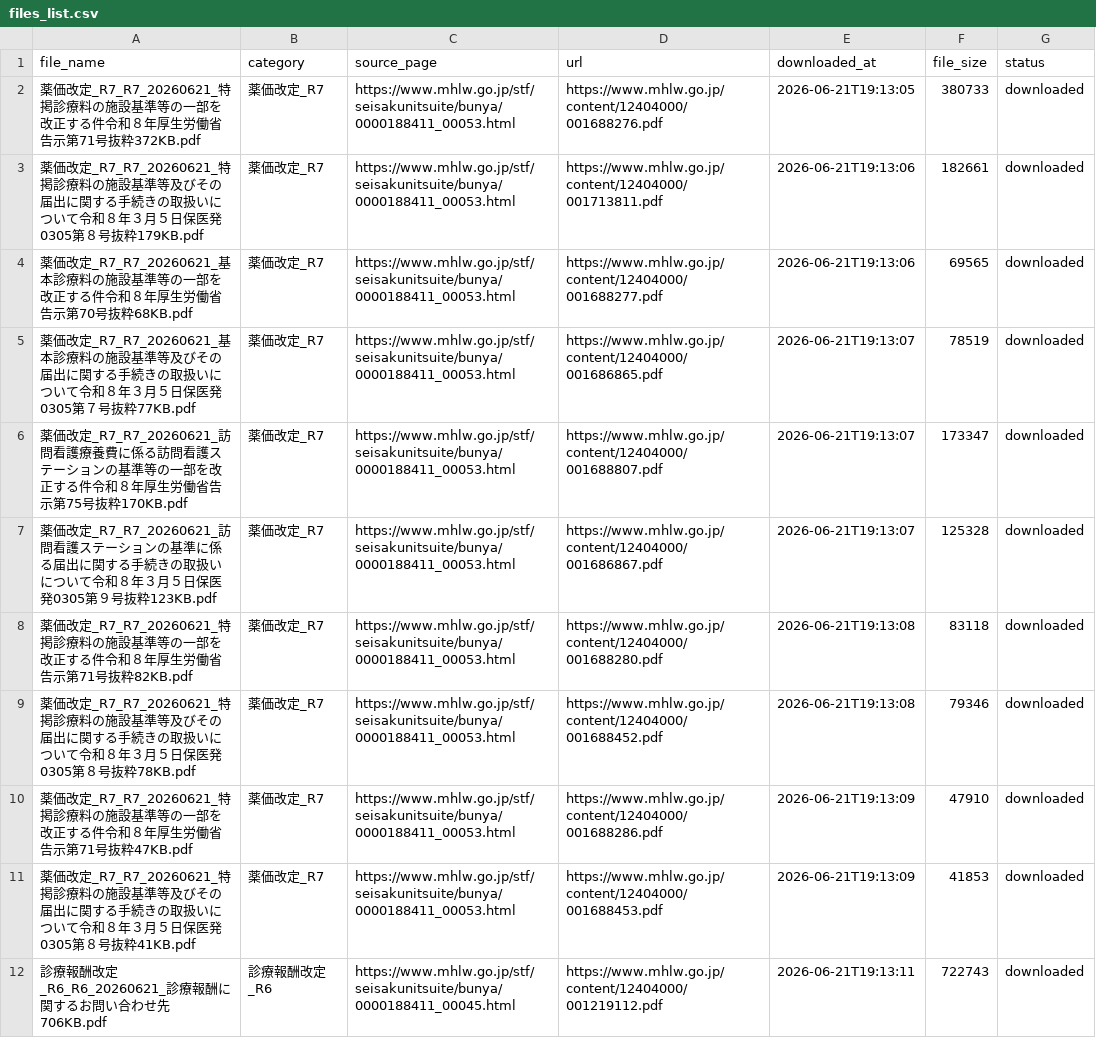
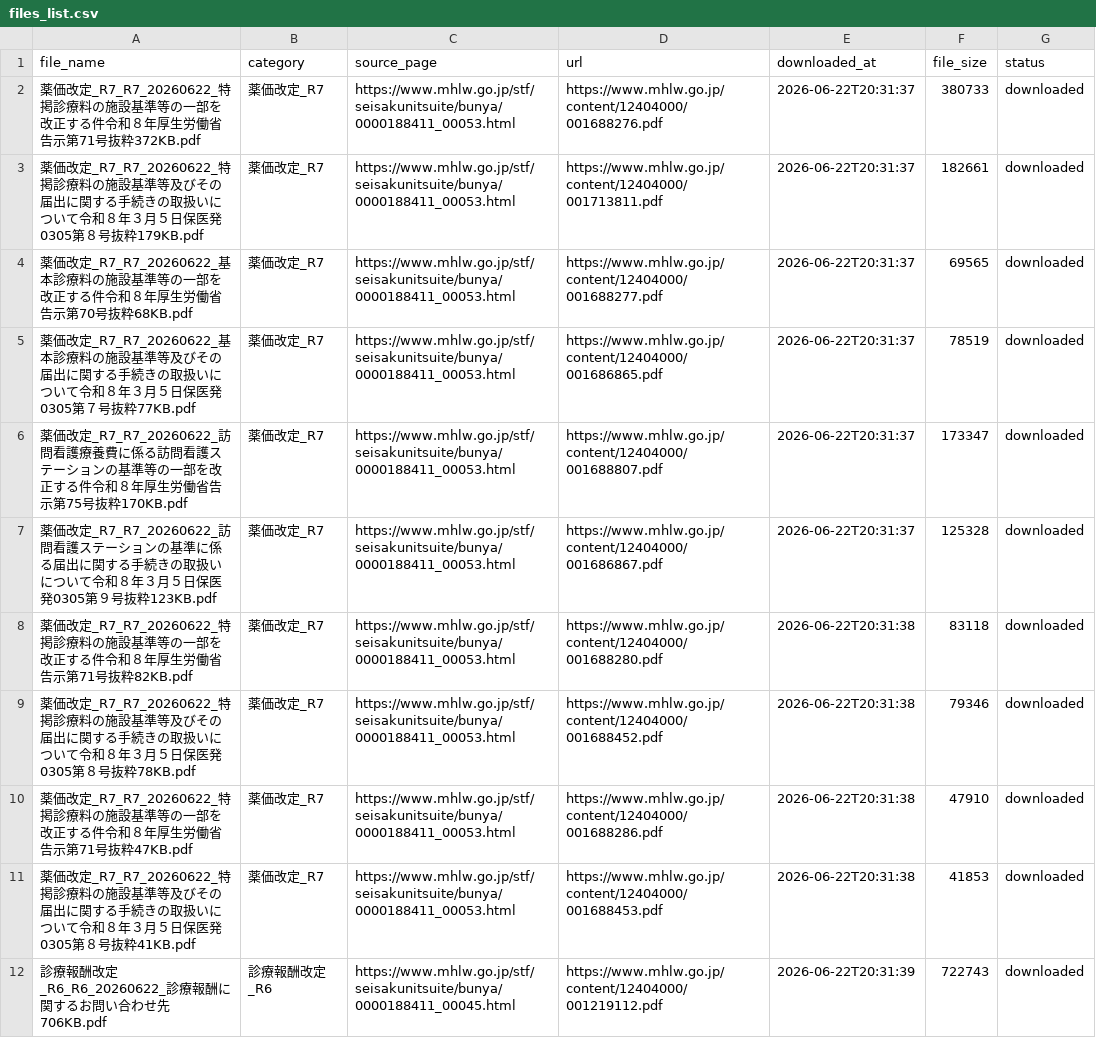
Before and after one commit to yuki0717-hub/shinryouhoshu-download-tool, a CSV file: output/ai-shinryou-db/data/files_list.csv, drawn as a sheet; only a part is shown; the diff covers the shown part only.

```diff
--- a/output/ai-shinryou-db/data/files_list.csv
+++ b/output/ai-shinryou-db/data/files_list.csv
@@ -1,12 +1,12 @@
 file_name,category,source_page,url,downloaded_at,file_size,status
-薬価改定_R7_R7_20260621_特掲診療料の施設基準等の一部を改正する件令和８年厚生労働省告示第71号抜粋372KB.pdf,薬価改定_R7,https://www.mhlw.go.jp/stf/seisakunitsuite/bunya/0000188411_00053.html,https://www.mhlw.go.jp/content/12404000/001688276.pdf,2026-06-21T19:13:05,380733,downloaded
-薬価改定_R7_R7_20260621_特掲診療料の施設基準等及びその届出に関する手続きの取扱いについて令和８年３月５日保医発0305第８号抜粋179KB.pdf,薬価改定_R7,https://www.mhlw.go.jp/stf/seisakunitsuite/bunya/0000188411_00053.html,https://www.mhlw.go.jp/content/12404000/001713811.pdf,2026-06-21T19:13:06,182661,downloaded
-薬価改定_R7_R7_20260621_基本診療料の施設基準等の一部を改正する件令和８年厚生労働省告示第70号抜粋68KB.pdf,薬価改定_R7,https://www.mhlw.go.jp/stf/seisakunitsuite/bunya/0000188411_00053.html,https://www.mhlw.go.jp/content/12404000/001688277.pdf,2026-06-21T19:13:06,69565,downloaded
-薬価改定_R7_R7_20260621_基本診療料の施設基準等及びその届出に関する手続きの取扱いについて令和８年３月５日保医発0305第７号抜粋77KB.pdf,薬価改定_R7,https://www.mhlw.go.jp/stf/seisakunitsuite/bunya/0000188411_00053.html,https://www.mhlw.go.jp/content/12404000/001686865.pdf,2026-06-21T19:13:07,78519,downloaded
-薬価改定_R7_R7_20260621_訪問看護療養費に係る訪問看護ステーションの基準等の一部を改正する件令和８年厚生労働省告示第75号抜粋170KB.pdf,薬価改定_R7,https://www.mhlw.go.jp/stf/seisakunitsuite/bunya/0000188411_00053.html,https://www.mhlw.go.jp/content/12404000/001688807.pdf,2026-06-21T19:13:07,173347,downloaded
-薬価改定_R7_R7_20260621_訪問看護ステーションの基準に係る届出に関する手続きの取扱いについて令和８年３月５日保医発0305第９号抜粋123KB.pdf,薬価改定_R7,https://www.mhlw.go.jp/stf/seisakunitsuite/bunya/0000188411_00053.html,https://www.mhlw.go.jp/content/12404000/001686867.pdf,2026-06-21T19:13:07,125328,downloaded
-薬価改定_R7_R7_20260621_特掲診療料の施設基準等の一部を改正する件令和８年厚生労働省告示第71号抜粋82KB.pdf,薬価改定_R7,https://www.mhlw.go.jp/stf/seisakunitsuite/bunya/0000188411_00053.html,https://www.mhlw.go.jp/content/12404000/001688280.pdf,2026-06-21T19:13:08,83118,downloaded
-薬価改定_R7_R7_20260621_特掲診療料の施設基準等及びその届出に関する手続きの取扱いについて令和８年３月５日保医発0305第８号抜粋78KB.pdf,薬価改定_R7,https://www.mhlw.go.jp/stf/seisakunitsuite/bunya/0000188411_00053.html,https://www.mhlw.go.jp/content/12404000/001688452.pdf,2026-06-21T19:13:08,79346,downloaded
-薬価改定_R7_R7_20260621_特掲診療料の施設基準等の一部を改正する件令和８年厚生労働省告示第71号抜粋47KB.pdf,薬価改定_R7,https://www.mhlw.go.jp/stf/seisakunitsuite/bunya/0000188411_00053.html,https://www.mhlw.go.jp/content/12404000/001688286.pdf,2026-06-21T19:13:09,47910,downloaded
-薬価改定_R7_R7_20260621_特掲診療料の施設基準等及びその届出に関する手続きの取扱いについて令和８年３月５日保医発0305第８号抜粋41KB.pdf,薬価改定_R7,https://www.mhlw.go.jp/stf/seisakunitsuite/bunya/0000188411_00053.html,https://www.mhlw.go.jp/content/12404000/001688453.pdf,2026-06-21T19:13:09,41853,downloaded
-診療報酬改定_R6_R6_20260621_診療報酬に関するお問い合わせ先706KB.pdf,診療報酬改定_R6,https://www.mhlw.go.jp/stf/seisakunitsuite/bunya/0000188411_00045.html,https://www.mhlw.go.jp/content/12404000/001219112.pdf,2026-06-21T19:13:11,722743,downloaded
+薬価改定_R7_R7_20260622_特掲診療料の施設基準等の一部を改正する件令和８年厚生労働省告示第71号抜粋372KB.pdf,薬価改定_R7,https://www.mhlw.go.jp/stf/seisakunitsuite/bunya/0000188411_00053.html,https://www.mhlw.go.jp/content/12404000/001688276.pdf,2026-06-22T20:31:37,380733,downloaded
+薬価改定_R7_R7_20260622_特掲診療料の施設基準等及びその届出に関する手続きの取扱いについて令和８年３月５日保医発0305第８号抜粋179KB.pdf,薬価改定_R7,https://www.mhlw.go.jp/stf/seisakunitsuite/bunya/0000188411_00053.html,https://www.mhlw.go.jp/content/12404000/001713811.pdf,2026-06-22T20:31:37,182661,downloaded
+薬価改定_R7_R7_20260622_基本診療料の施設基準等の一部を改正する件令和８年厚生労働省告示第70号抜粋68KB.pdf,薬価改定_R7,https://www.mhlw.go.jp/stf/seisakunitsuite/bunya/0000188411_00053.html,https://www.mhlw.go.jp/content/12404000/001688277.pdf,2026-06-22T20:31:37,69565,downloaded
+薬価改定_R7_R7_20260622_基本診療料の施設基準等及びその届出に関する手続きの取扱いについて令和８年３月５日保医発0305第７号抜粋77KB.pdf,薬価改定_R7,https://www.mhlw.go.jp/stf/seisakunitsuite/bunya/0000188411_00053.html,https://www.mhlw.go.jp/content/12404000/001686865.pdf,2026-06-22T20:31:37,78519,downloaded
+薬価改定_R7_R7_20260622_訪問看護療養費に係る訪問看護ステーションの基準等の一部を改正する件令和８年厚生労働省告示第75号抜粋170KB.pdf,薬価改定_R7,https://www.mhlw.go.jp/stf/seisakunitsuite/bunya/0000188411_00053.html,https://www.mhlw.go.jp/content/12404000/001688807.pdf,2026-06-22T20:31:37,173347,downloaded
+薬価改定_R7_R7_20260622_訪問看護ステーションの基準に係る届出に関する手続きの取扱いについて令和８年３月５日保医発0305第９号抜粋123KB.pdf,薬価改定_R7,https://www.mhlw.go.jp/stf/seisakunitsuite/bunya/0000188411_00053.html,https://www.mhlw.go.jp/content/12404000/001686867.pdf,2026-06-22T20:31:37,125328,downloaded
+薬価改定_R7_R7_20260622_特掲診療料の施設基準等の一部を改正する件令和８年厚生労働省告示第71号抜粋82KB.pdf,薬価改定_R7,https://www.mhlw.go.jp/stf/seisakunitsuite/bunya/0000188411_00053.html,https://www.mhlw.go.jp/content/12404000/001688280.pdf,2026-06-22T20:31:38,83118,downloaded
+薬価改定_R7_R7_20260622_特掲診療料の施設基準等及びその届出に関する手続きの取扱いについて令和８年３月５日保医発0305第８号抜粋78KB.pdf,薬価改定_R7,https://www.mhlw.go.jp/stf/seisakunitsuite/bunya/0000188411_00053.html,https://www.mhlw.go.jp/content/12404000/001688452.pdf,2026-06-22T20:31:38,79346,downloaded
+薬価改定_R7_R7_20260622_特掲診療料の施設基準等の一部を改正する件令和８年厚生労働省告示第71号抜粋47KB.pdf,薬価改定_R7,https://www.mhlw.go.jp/stf/seisakunitsuite/bunya/0000188411_00053.html,https://www.mhlw.go.jp/content/12404000/001688286.pdf,2026-06-22T20:31:38,47910,downloaded
+薬価改定_R7_R7_20260622_特掲診療料の施設基準等及びその届出に関する手続きの取扱いについて令和８年３月５日保医発0305第８号抜粋41KB.pdf,薬価改定_R7,https://www.mhlw.go.jp/stf/seisakunitsuite/bunya/0000188411_00053.html,https://www.mhlw.go.jp/content/12404000/001688453.pdf,2026-06-22T20:31:38,41853,downloaded
+診療報酬改定_R6_R6_20260622_診療報酬に関するお問い合わせ先706KB.pdf,診療報酬改定_R6,https://www.mhlw.go.jp/stf/seisakunitsuite/bunya/0000188411_00045.html,https://www.mhlw.go.jp/content/12404000/001219112.pdf,2026-06-22T20:31:39,722743,downloaded
```
Also changed, not shown: 56 edited cells elsewhere in this file, output/ai-hourei-db/data/laws_index.csv, output/ai-shinryou-db/data/comprehensive_index.csv, 50 other files.
